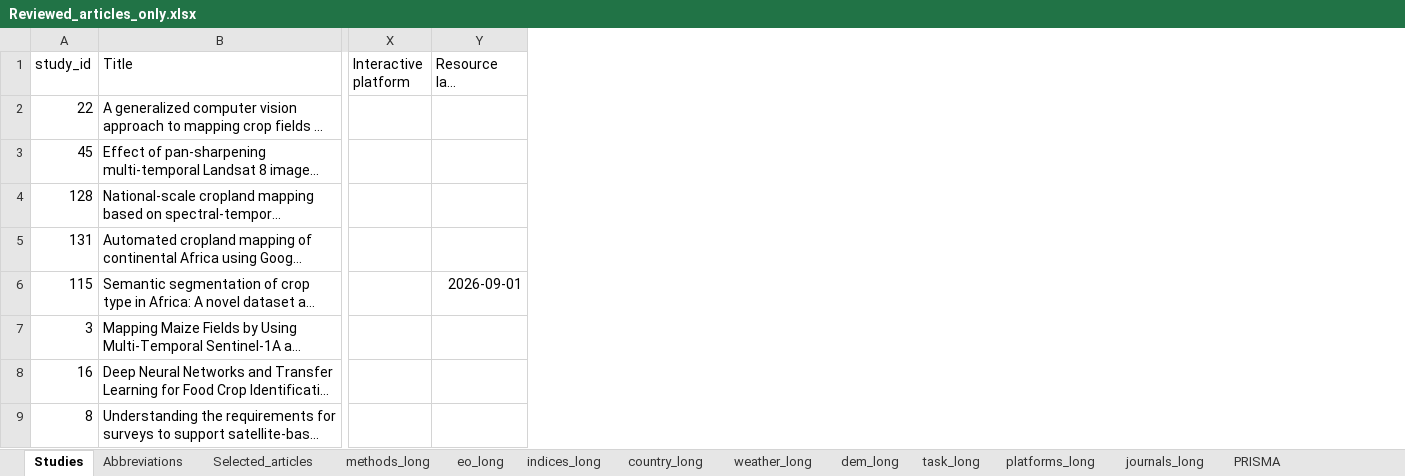
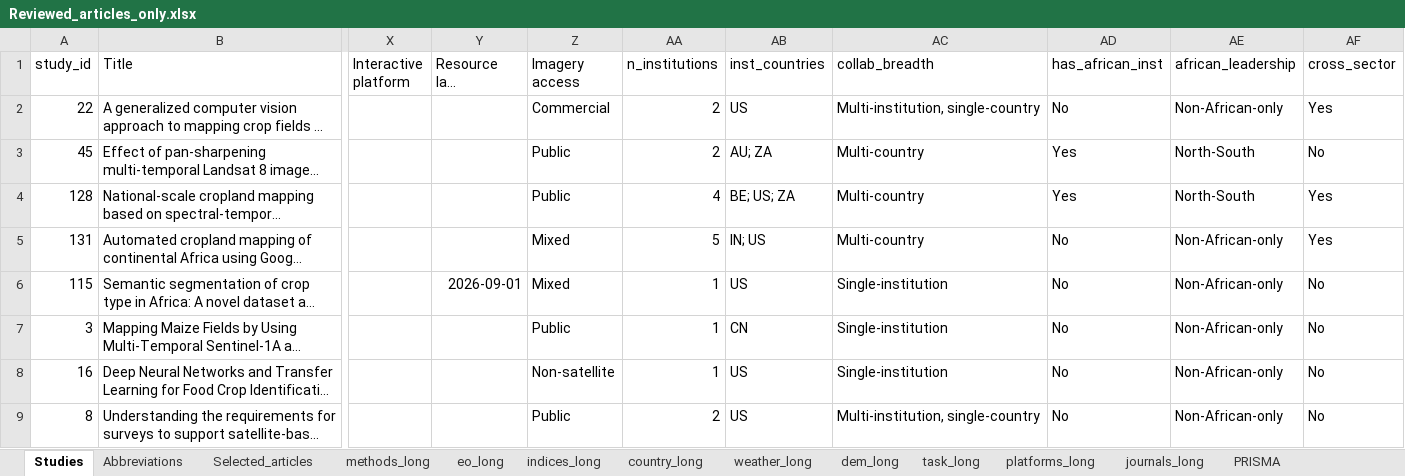
Before and after one commit to shocklab/Literature-survey-GeoAI-Africa, an Excel workbook: figures/source/Reviewed_articles_only.xlsx, sheet Studies, drawn as a sheet; only a part is shown, gaps mark what is left out; long unchanged cells end in …; values as stored, in another font and other column widths than the file's, no borders; the diff names each change by its address in the sheet, - before the commit and + after, or states it on an @@ line.

```diff
--- a/figures/source/Reviewed_articles_only.xlsx (sheet Studies)
+++ b/figures/source/Reviewed_articles_only.xlsx (sheet Studies)
+column Z (Imagery access), rows 2-9: Commercial | Public | Public | Mixed | Mixed | Public | Non-satellite | Public
+column AA (n_institutions), rows 2-9: 2 | 2 | 4 | 5 | 1 | 1 | 1 | 2
+column AB (inst_countries), rows 2-9: US | AU; ZA | BE; US; ZA | IN; US | US | CN | US | US
+column AC (collab_breadth), rows 2-9: Multi-institution, single-country | Multi-country | Multi-country | Multi-country | Single-institution | Single-institution | Single-institution | Multi-institution, single-country
+column AD (has_african_inst), rows 2-9: No | Yes | Yes | No | No | No | No | No
+column AE (african_leadership), rows 2-9: Non-African-only | North-South | North-South | Non-African-only | Non-African-only | Non-African-only | Non-African-only | Non-African-only
+column AF (cross_sector), rows 2-9: Yes | No | Yes | Yes | No | No | No | No
```
Also changed, not shown: sheet PRISMA, sheet Selected_articles.
